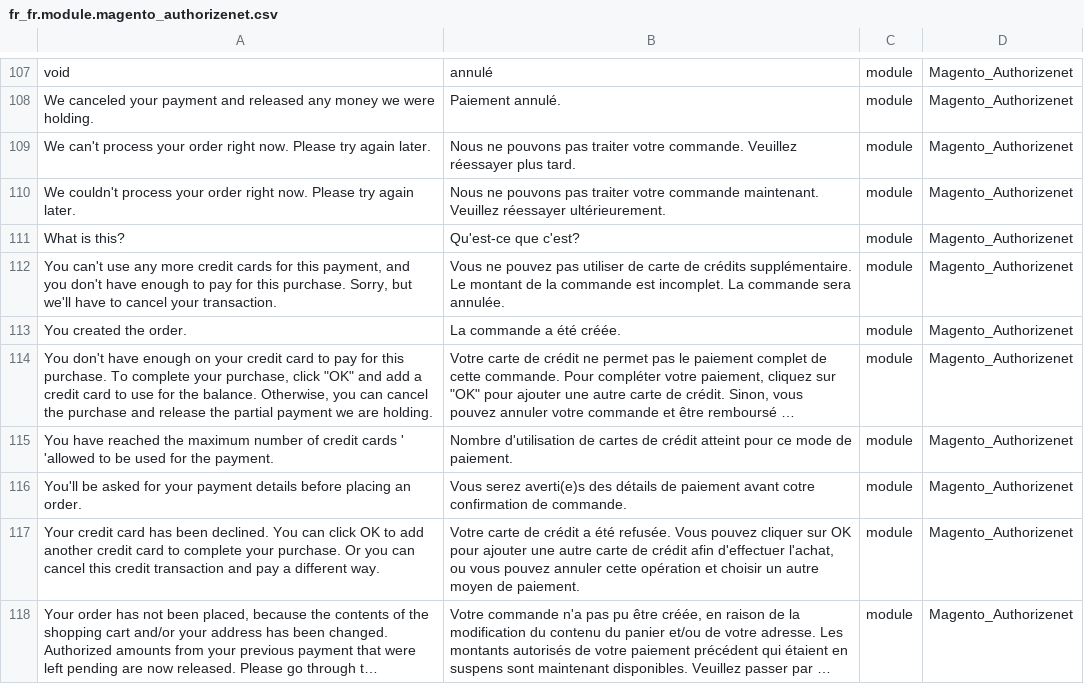
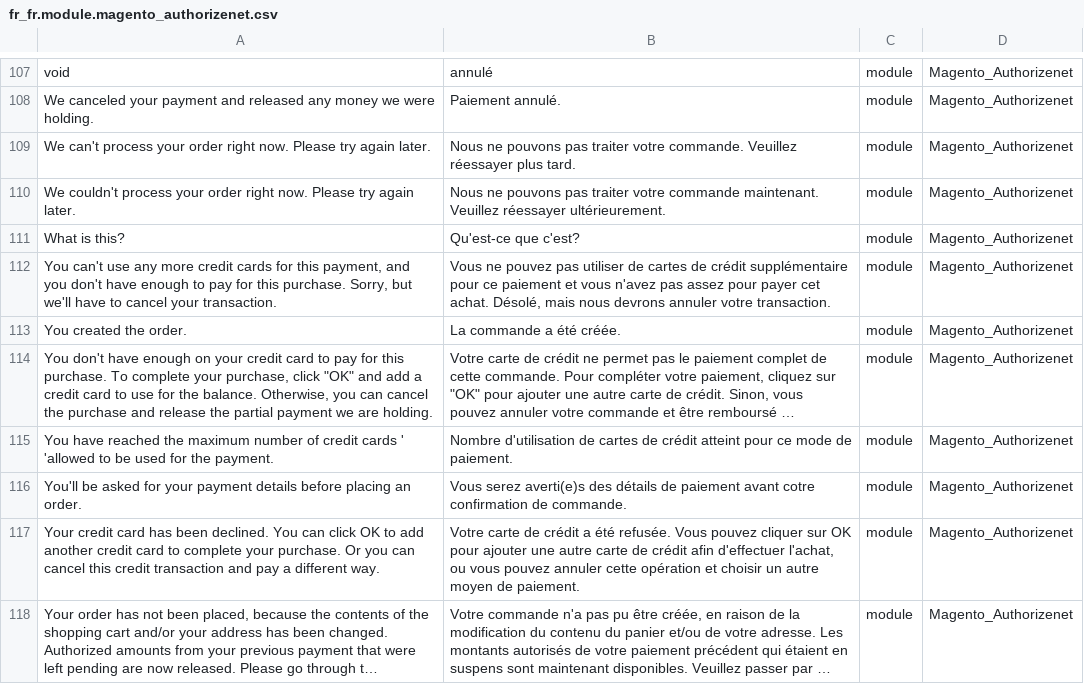
Before and after one commit to Imaginaerum/magento2-language-fr-fr, a CSV file: fr_fr.module.magento_authorizenet.csv, drawn as a sheet; only a part is shown, gaps mark what is left out; long unchanged cells end in ….

Commit message:
fix #450

```diff
--- a/fr_fr.module.magento_authorizenet.csv
+++ b/fr_fr.module.magento_authorizenet.csv
@@ -111,3 +111,3 @@
 "What is this?","Qu'est-ce que c'est?",module,Magento_Authorizenet
-"You can't use any more credit cards for this payment, and you don't have enough to pay for this purchase. Sorry, but we'll have to cancel your transaction.","Vous ne pouvez pas utiliser de carte de crédits supplémentaire. Le montant de la commande est incomplet. La commande sera annulée.",module,Magento_Authorizenet
+"You can't use any more credit cards for this payment, and you don't have enough to pay for this purchase. Sorry, but we'll have to cancel your transaction.","Vous ne pouvez pas utiliser de cartes de crédit supplémentaire pour ce paiement et vous n'avez pas assez pour payer cet achat. Désolé, mais nous devrons annuler votre transaction.",module,Magento_Authorizenet
 "You created the order.","La commande a été créée.",module,Magento_Authorizenet
```
